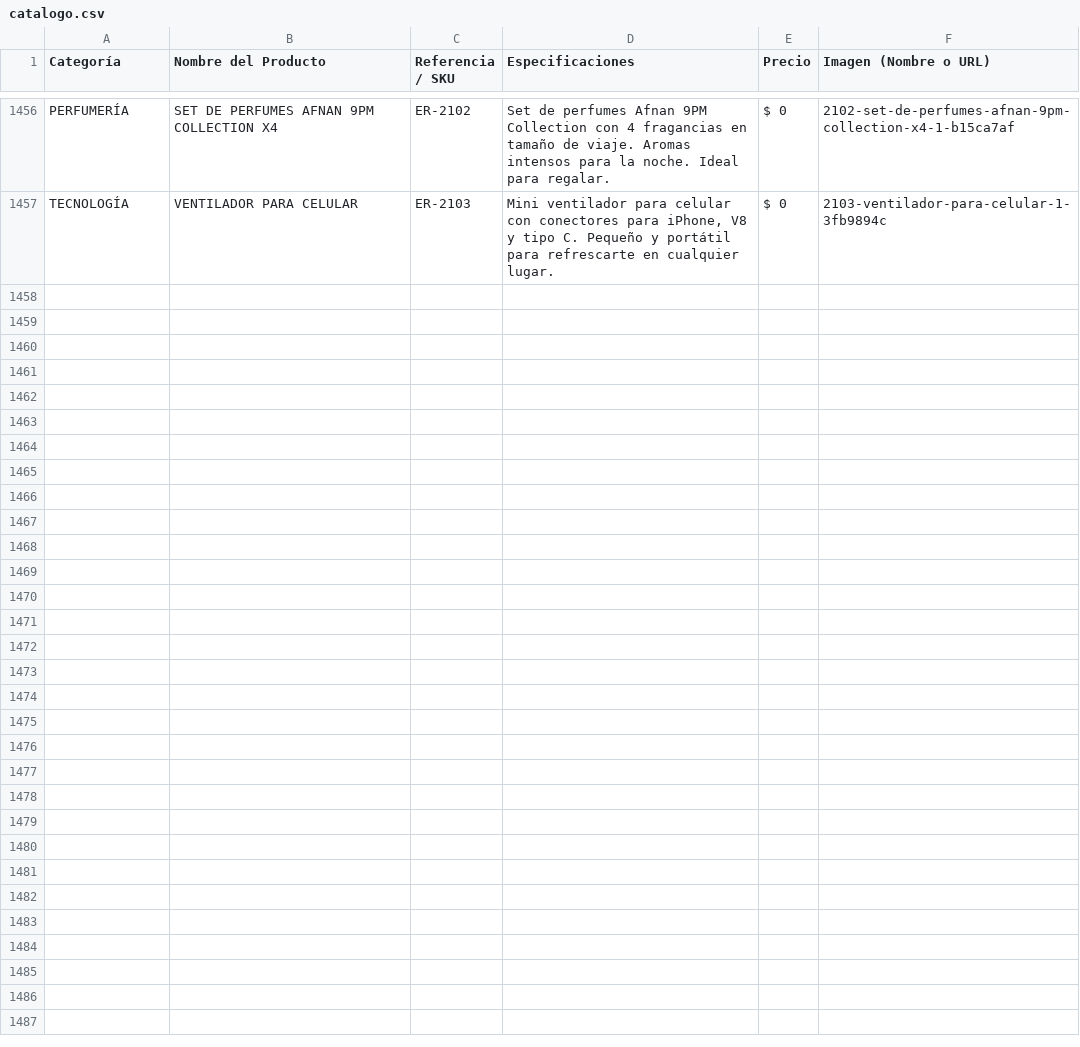
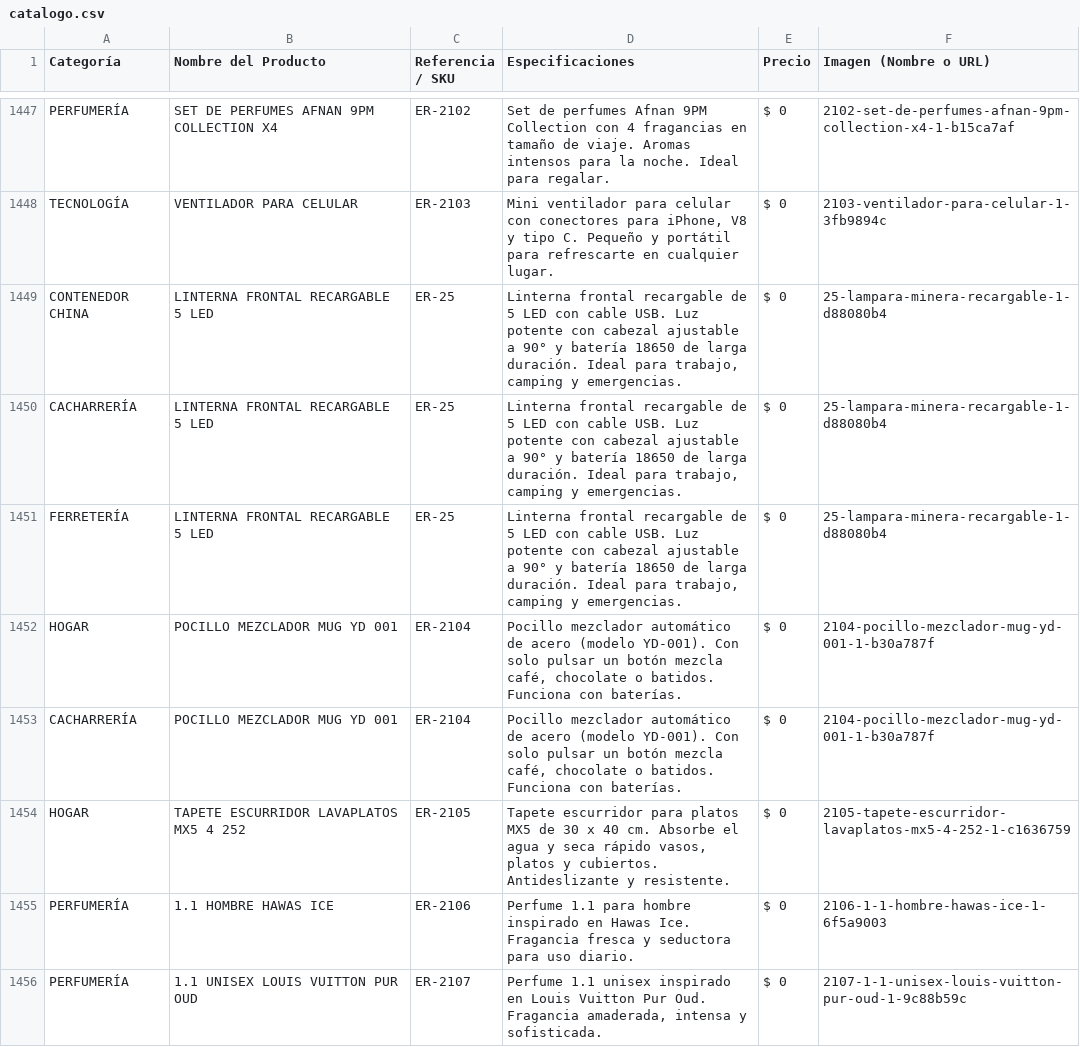
Before and after one commit to ChaChis05/glow-go, a CSV file: catalogo.csv, drawn as a sheet; only a part is shown, gaps mark what is left out; the diff covers the shown part only; the diff names each change by its address in the sheet, - before the commit and + after, or states it on an @@ line.

```diff
--- a/catalogo.csv
+++ b/catalogo.csv
+row 1449: CONTENEDOR CHINA | LINTERNA FRONTAL RECARGABLE 5 LED | ER-25 | Linterna frontal recargable de 5 LED con cable USB. Luz potente con cabezal ajustable a 90° y batería 18650 de larga duración. Ideal para trabajo, camping y emergencias. | $ 0 | 25-lampara-minera-recargable-1-d88080b4
+row 1450: CACHARRERÍA | LINTERNA FRONTAL RECARGABLE 5 LED | ER-25 | Linterna frontal recargable de 5 LED con cable USB. Luz potente con cabezal ajustable a 90° y batería 18650 de larga duración. Ideal para trabajo, camping y emergencias. | $ 0 | 25-lampara-minera-recargable-1-d88080b4
+row 1451: FERRETERÍA | LINTERNA FRONTAL RECARGABLE 5 LED | ER-25 | Linterna frontal recargable de 5 LED con cable USB. Luz potente con cabezal ajustable a 90° y batería 18650 de larga duración. Ideal para trabajo, camping y emergencias. | $ 0 | 25-lampara-minera-recargable-1-d88080b4
+row 1452: HOGAR | POCILLO MEZCLADOR MUG YD 001 | ER-2104 | Pocillo mezclador automático de acero (modelo YD-001). Con solo pulsar un botón mezcla café, chocolate o batidos. Funciona con baterías. | $ 0 | 2104-pocillo-mezclador-mug-yd-001-1-b30a787f
+row 1453: CACHARRERÍA | POCILLO MEZCLADOR MUG YD 001 | ER-2104 | Pocillo mezclador automático de acero (modelo YD-001). Con solo pulsar un botón mezcla café, chocolate o batidos. Funciona con baterías. | $ 0 | 2104-pocillo-mezclador-mug-yd-001-1-b30a787f
+row 1454: HOGAR | TAPETE ESCURRIDOR LAVAPLATOS MX5 4 252 | ER-2105 | Tapete escurridor para platos MX5 de 30 x 40 cm. Absorbe el agua y seca rápido vasos, platos y cubiertos. Antideslizante y resistente. | $ 0 | 2105-tapete-escurridor-lavaplatos-mx5-4-252-1-c1636759
+row 1455: PERFUMERÍA | 1.1 HOMBRE HAWAS ICE | ER-2106 | Perfume 1.1 para hombre inspirado en Hawas Ice. Fragancia fresca y seductora para uso diario. | $ 0 | 2106-1-1-hombre-hawas-ice-1-6f5a9003
+row 1456: PERFUMERÍA | 1.1 UNISEX LOUIS VUITTON PUR OUD | ER-2107 | Perfume 1.1 unisex inspirado en Louis Vuitton Pur Oud. Fragancia amaderada, intensa y sofisticada. | $ 0 | 2107-1-1-unisex-louis-vuitton-pur-oud-1-9c88b59c
```
Also changed, not shown: 7 added rows, 9 removed rows and 2 edited cells elsewhere in this file, 23 other files.
